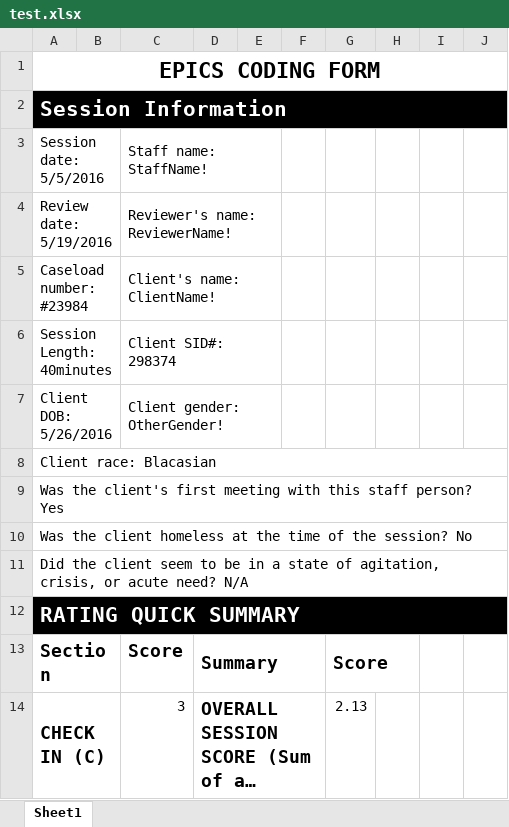
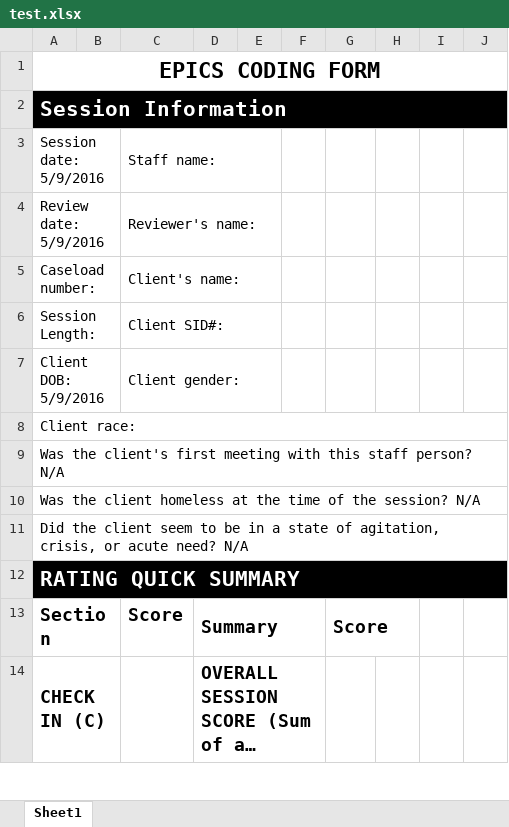
Before and after one commit to Techknowdude/EPICS-Rating-Forms, an Excel workbook: test.xlsx, sheet Sheet1, drawn as a sheet; only a part is shown; long unchanged cells end in …; values as stored, in another font and other column widths than the file's, no borders; removed rows and columns are numbered as before the commit, all else as after; the diff covers the shown part only; the diff names each change by its address in the sheet, - before the commit and + after, or states it on an @@ line.

```diff
--- a/test.xlsx (sheet Sheet1)
+++ b/test.xlsx (sheet Sheet1)
-row 3: Session date: 5/5/2016 |  | Staff name: StaffName!
+row 3: Session date: 5/9/2016 |  | Staff name:
-A4: Review date: 5/19/2016
+A4: Review date: 5/9/2016
-C4: Reviewer's name: ReviewerName!
+C4: Reviewer's name:
-row 5: Caseload number: #23984 |  | Client's name: ClientName!
-row 6: Session Length: 40minutes |  | Client SID#: 298374
-row 7: Client DOB: 5/26/2016 |  | Client gender: OtherGender!
+row 5: Caseload number: |  | Client's name:
+row 6: Session Length: |  | Client SID#:
+row 7: Client DOB: 5/9/2016 |  | Client gender:
-A8: Client race: Blacasian
+A8: Client race:
-A9: …staff person? Yes
+A9: …staff person? N/A
-A10: …the session? No
+A10: …the session? N/A
-C14: 3
+C14: (empty)
-G14: 2.13
+G14: (empty)
```
Also changed, not shown: 10 added rows, 75 removed rows, 100 edited cells and merged cells elsewhere in this sheet, 10 other files.
